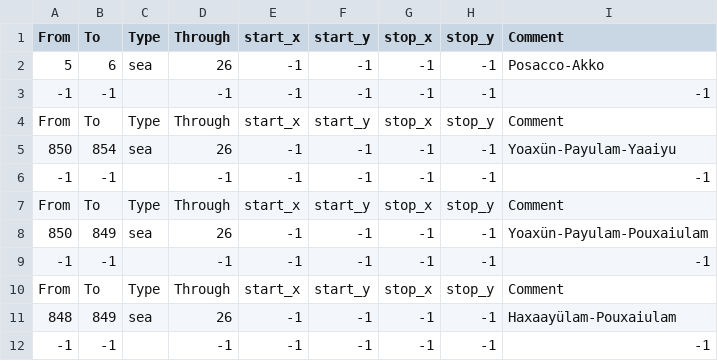
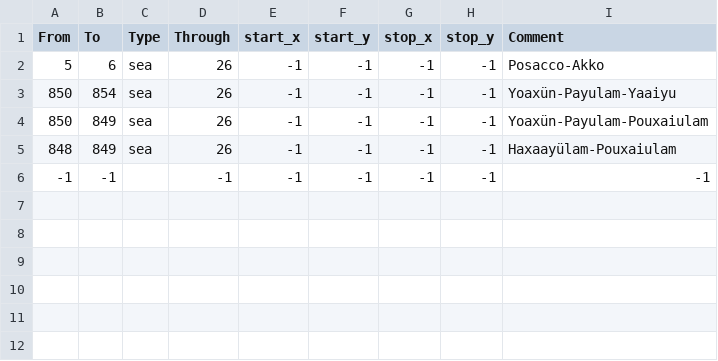
Before and after one commit to Jabberdrake/galitas, a CSV file: map/adjacencies.csv, drawn as a sheet; the diff names each change by its address in the sheet, - before the commit and + after, or states it on an @@ line.

```diff
--- a/map/adjacencies.csv
+++ b/map/adjacencies.csv
-row 3: -1 | -1 |  | -1 | -1 | -1 | -1 | -1 | -1
-row 4: From | To | Type | Through | start_x | start_y | stop_x | stop_y | Comment
-row 6: -1 | -1 |  | -1 | -1 | -1 | -1 | -1 | -1
-row 7: From | To | Type | Through | start_x | start_y | stop_x | stop_y | Comment
-row 9: -1 | -1 |  | -1 | -1 | -1 | -1 | -1 | -1
-row 10: From | To | Type | Through | start_x | start_y | stop_x | stop_y | Comment
```
Also changed, not shown: 11 other files.
